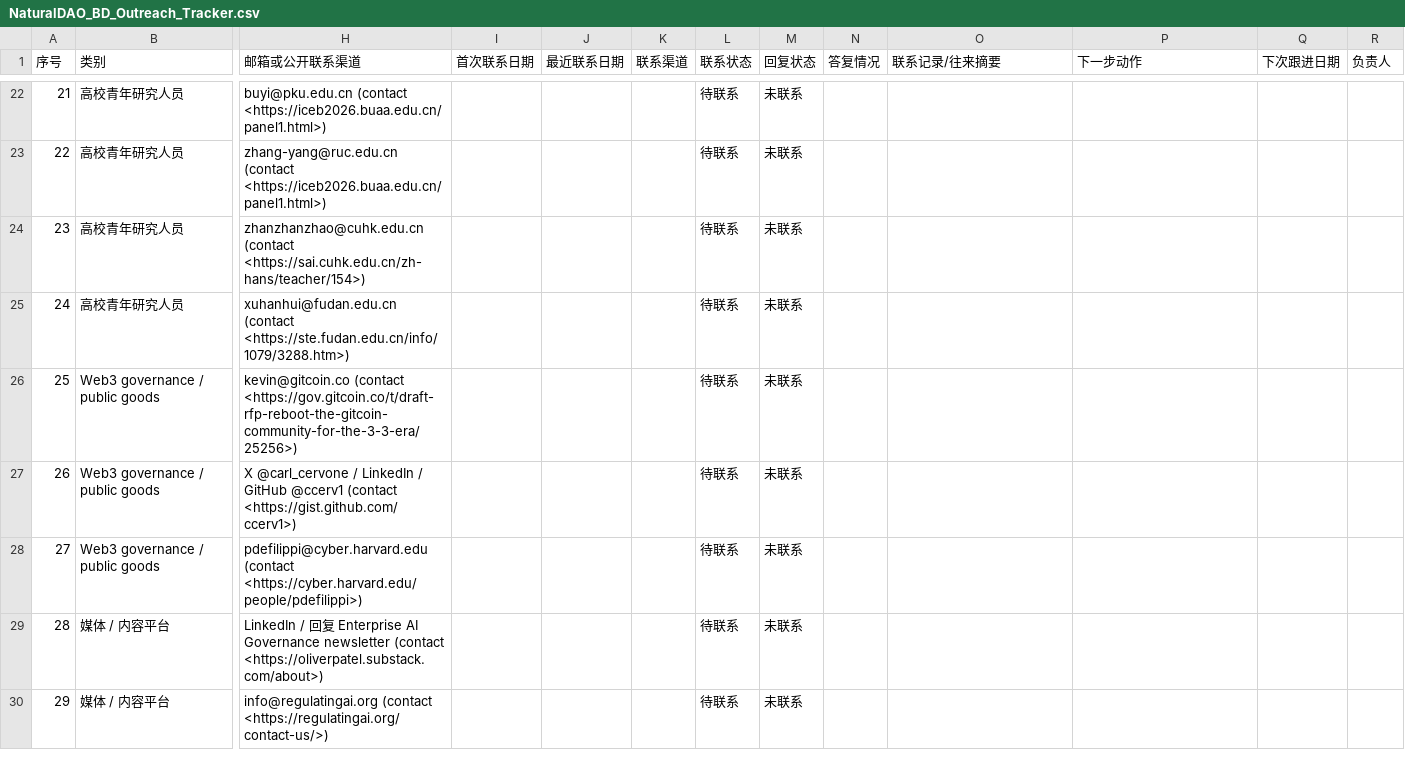
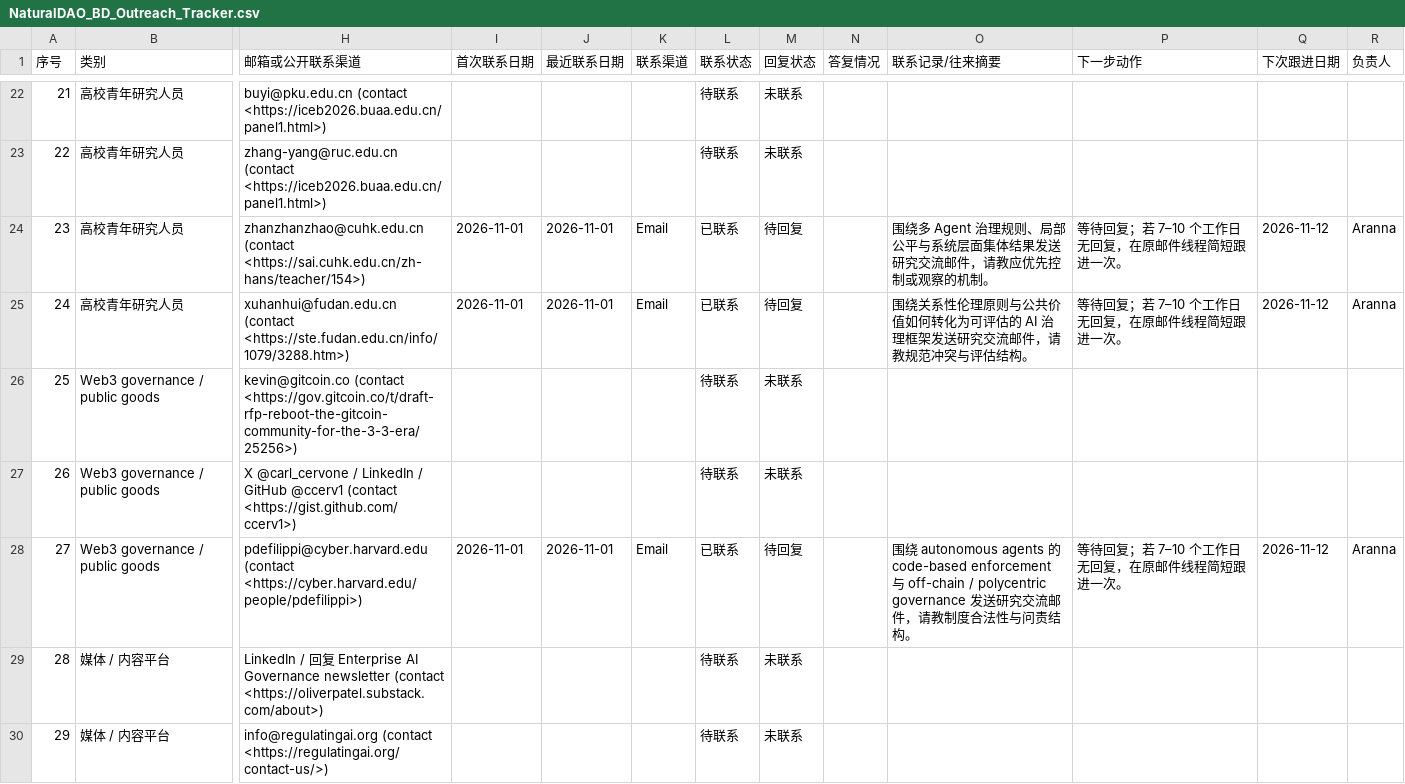
Before and after one commit to naturaldao/NaturalDAO, a CSV file: BD/NaturalDAO_BD_Outreach_Tracker.csv, drawn as a sheet; only a part is shown, gaps mark what is left out; the diff covers the shown part only; the diff names each change by its address in the sheet, - before the commit and + after, or states it on an @@ line.

```diff
--- a/BD/NaturalDAO_BD_Outreach_Tracker.csv
+++ b/BD/NaturalDAO_BD_Outreach_Tracker.csv
-I24:I25 (首次联系日期): (empty)
+I24:I25 (首次联系日期): 2026-11-01
-J24:J25 (最近联系日期): (empty)
+J24:J25 (最近联系日期): 2026-11-01
-K24:K25 (联系渠道): (empty)
+K24:K25 (联系渠道): Email
-L24:L25 (联系状态): 待联系
+L24:L25 (联系状态): 已联系
-M24:M25 (回复状态): 未联系
+M24:M25 (回复状态): 待回复
-O24 (联系记录/往来摘要): (empty)
+O24 (联系记录/往来摘要): 围绕多 Agent 治理规则、局部公平与系统层面集体结果发送研究交流邮件，请教应优先控制或观察的机制。
-P24:P25 (下一步动作): (empty)
+P24:P25 (下一步动作): 等待回复；若 7–10 个工作日无回复，在原邮件线程简短跟进一次。
-Q24:Q25 (下次跟进日期): (empty)
+Q24:Q25 (下次跟进日期): 2026-11-12
-R24:R25 (负责人): (empty)
+R24:R25 (负责人): Aranna
-O25 (联系记录/往来摘要): (empty)
+O25 (联系记录/往来摘要): 围绕关系性伦理原则与公共价值如何转化为可评估的 AI 治理框架发送研究交流邮件，请教规范冲突与评估结构。
-I28 (首次联系日期): (empty)
+I28 (首次联系日期): 2026-11-01
-J28 (最近联系日期): (empty)
+J28 (最近联系日期): 2026-11-01
-K28 (联系渠道): (empty)
+K28 (联系渠道): Email
-L28 (联系状态): 待联系
+L28 (联系状态): 已联系
-M28 (回复状态): 未联系
+M28 (回复状态): 待回复
-O28 (联系记录/往来摘要): (empty)
+O28 (联系记录/往来摘要): 围绕 autonomous agents 的 code-based enforcement 与 off-chain / polycentric governance 发送研究交流邮件，请教制度合法性与问责结构。
-P28 (下一步动作): (empty)
+P28 (下一步动作): 等待回复；若 7–10 个工作日无回复，在原邮件线程简短跟进一次。
-Q28 (下次跟进日期): (empty)
+Q28 (下次跟进日期): 2026-11-12
-R28 (负责人): (empty)
+R28 (负责人): Aranna
```
Also changed, not shown: 40 edited cells elsewhere in this file.
